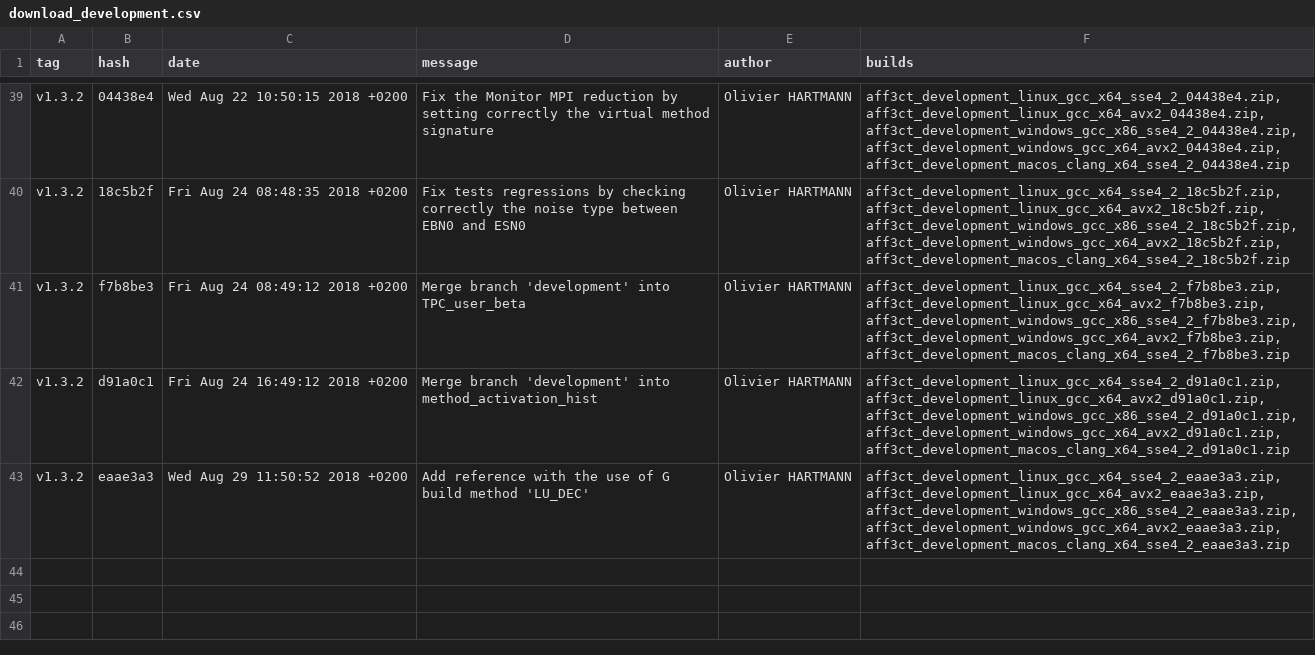
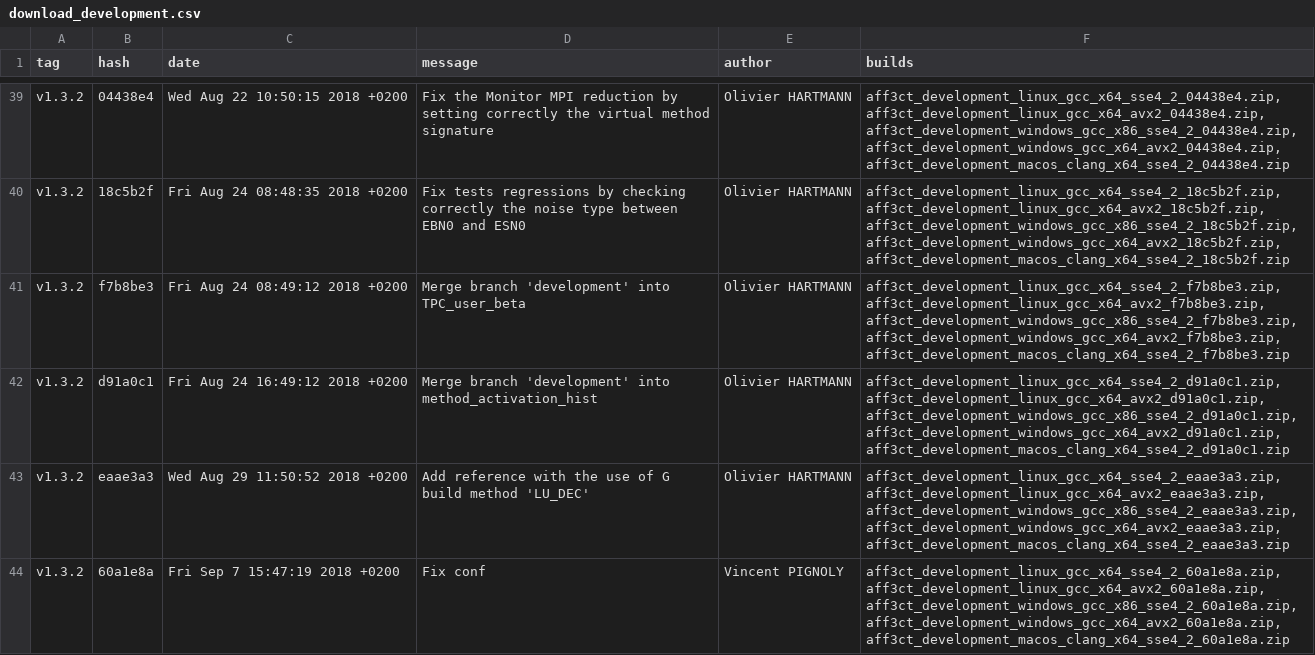
Before and after one commit to aff3ct/aff3ct.github.io, a CSV file: download/download_development.csv, drawn as a sheet; only a part is shown, gaps mark what is left out; the diff names each change by its address in the sheet, - before the commit and + after, or states it on an @@ line.

Commit message:
Automatic: add new AFF3CT builds (60a1e8a).

```diff
--- a/download/download_development.csv
+++ b/download/download_development.csv
+row 44: v1.3.2 | 60a1e8a | Fri Sep 7 15:47:19 2018 +0200 | Fix conf | Vincent PIGNOLY | aff3ct_development_linux_gcc_x64_sse4_2_60a1e8a.zip,aff3ct_development_linux_gcc_x64_avx2_60a1e8a.zip,aff3ct_development_windows_gcc_x86_sse4_2_60a1e8a.zip,aff3ct_development_windows_gcc_x64_avx2_60a1e8a.zip,aff3ct_development_macos_clang_x64_sse4_2_60a1e8a.zip
```
